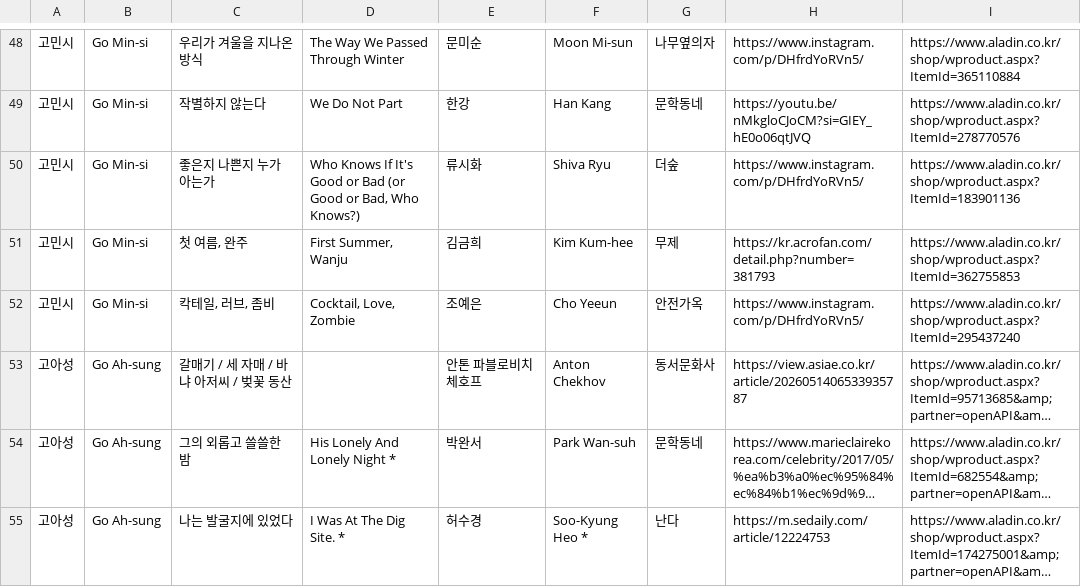
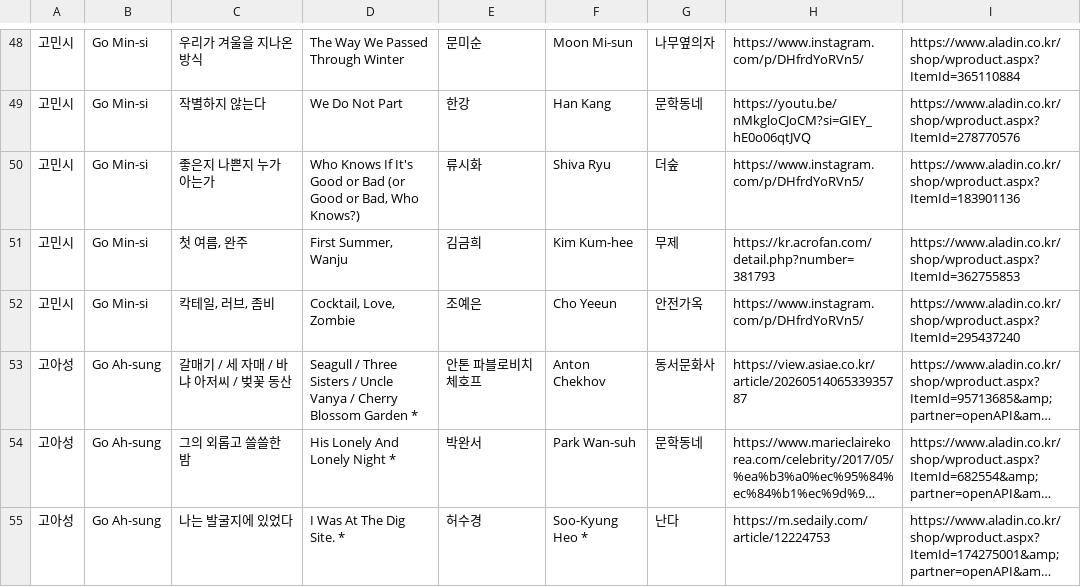
Before and after one commit to hwiruruk/favoread, a CSV file: data.csv, drawn as a sheet; only a part is shown, gaps mark what is left out; long unchanged cells end in …; the diff covers the shown part only; the diff names each change by its address in the sheet, - before the commit and + after, or states it on an @@ line.

```diff
--- a/data.csv
+++ b/data.csv
-D53: (empty)
+D53: Seagull / Three Sisters / Uncle Vanya / Cherry Blossom Garden *
```
Also changed, not shown: 38 edited cells elsewhere in this file.
